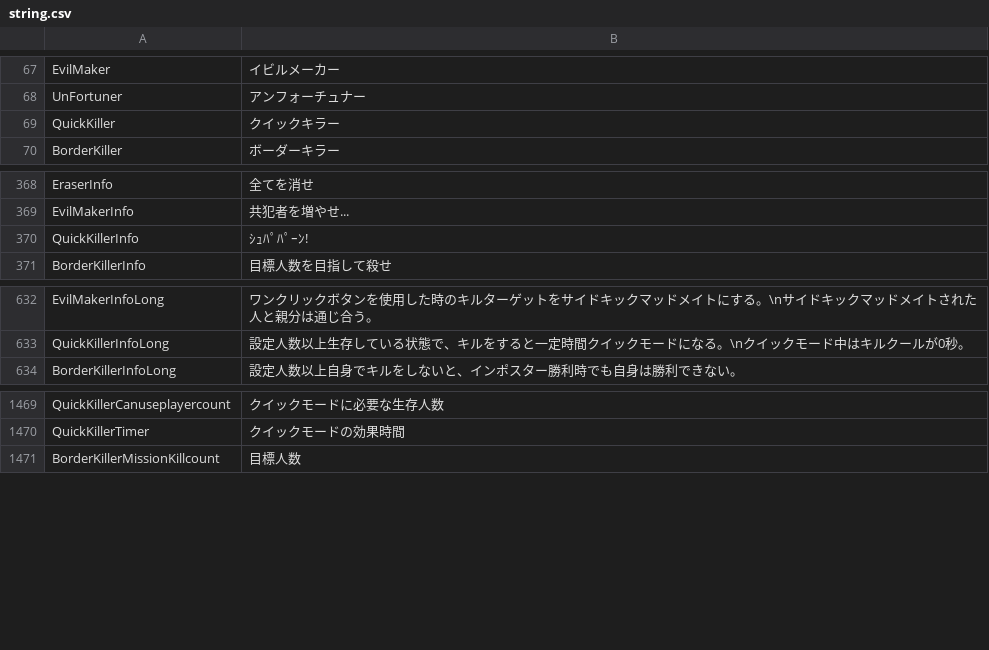
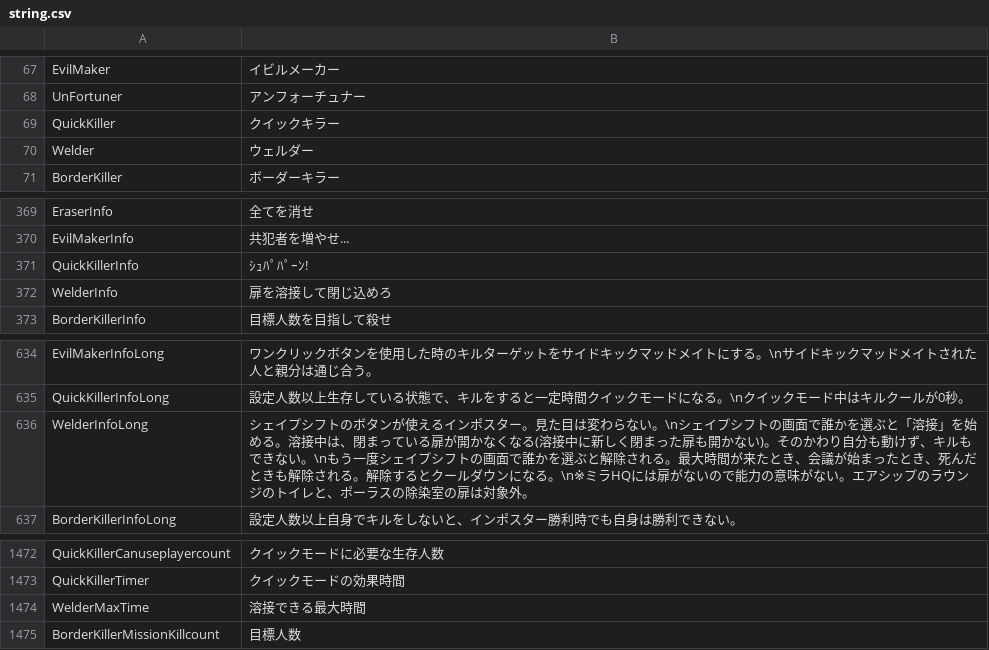
Before and after one commit to nemuhito-4459/TownOfHost-IntheMaking, a CSV file: Resources/string.csv, drawn as a sheet; only a part is shown, gaps mark what is left out; the diff names each change by its address in the sheet, - before the commit and + after, or states it on an @@ line.

```diff
--- a/Resources/string.csv
+++ b/Resources/string.csv
+row 70: Welder | ウェルダー
+row 372: WelderInfo | 扉を溶接して閉じ込めろ
+row 636: WelderInfoLong | シェイプシフトのボタンが使えるインポスター。見た目は変わらない。\nシェイプシフトの画面で誰かを選ぶと「溶接」を始める。溶接中は、閉まっている扉が開かなくなる(溶接中に新しく閉まった扉も開かない)。そのかわり自分も動けず、キルもできない。\nもう一度シェイプシフトの画面で誰かを選ぶと解除される。最大時間が来たとき、会議が始まったとき、死んだときも解除される。解除するとクールダウンになる。\n※ミラHQには扉がないので能力の意味がない。エアシップのラウンジのトイレと、ポーラスの除染室の扉は対象外。
+row 1474: WelderMaxTime | 溶接できる最大時間
```
Also changed, not shown: 7 other files.
